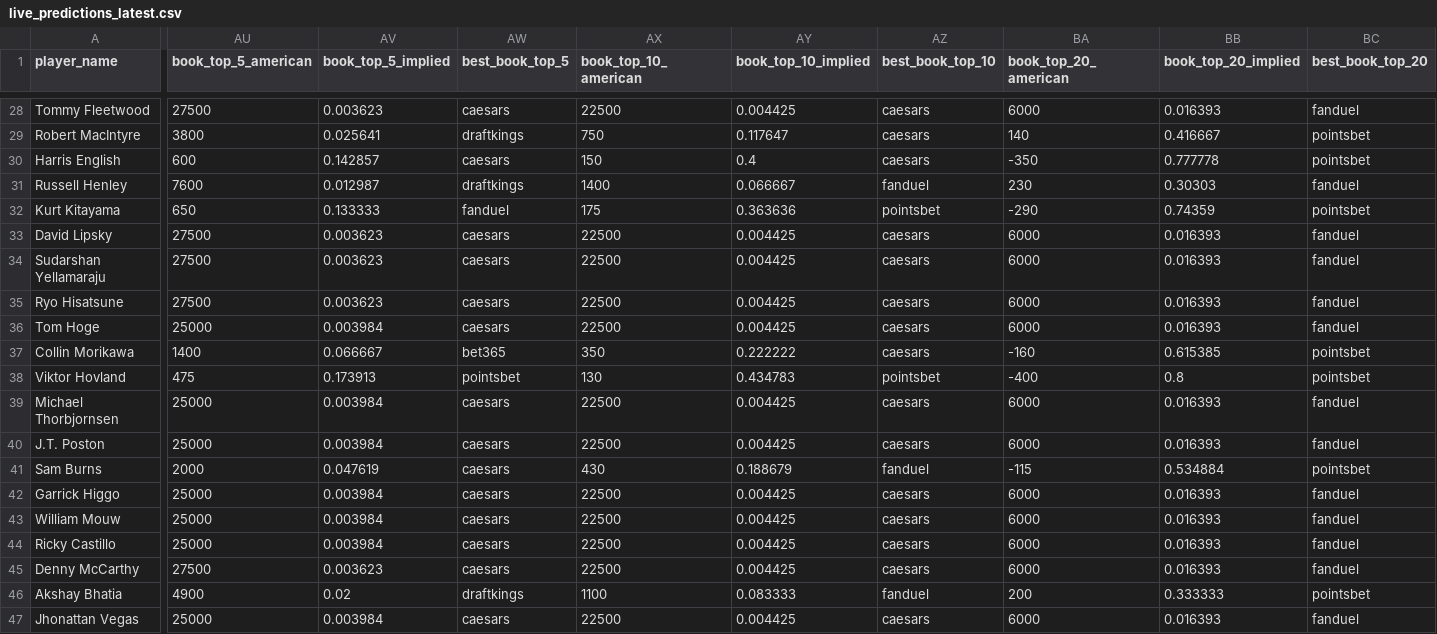
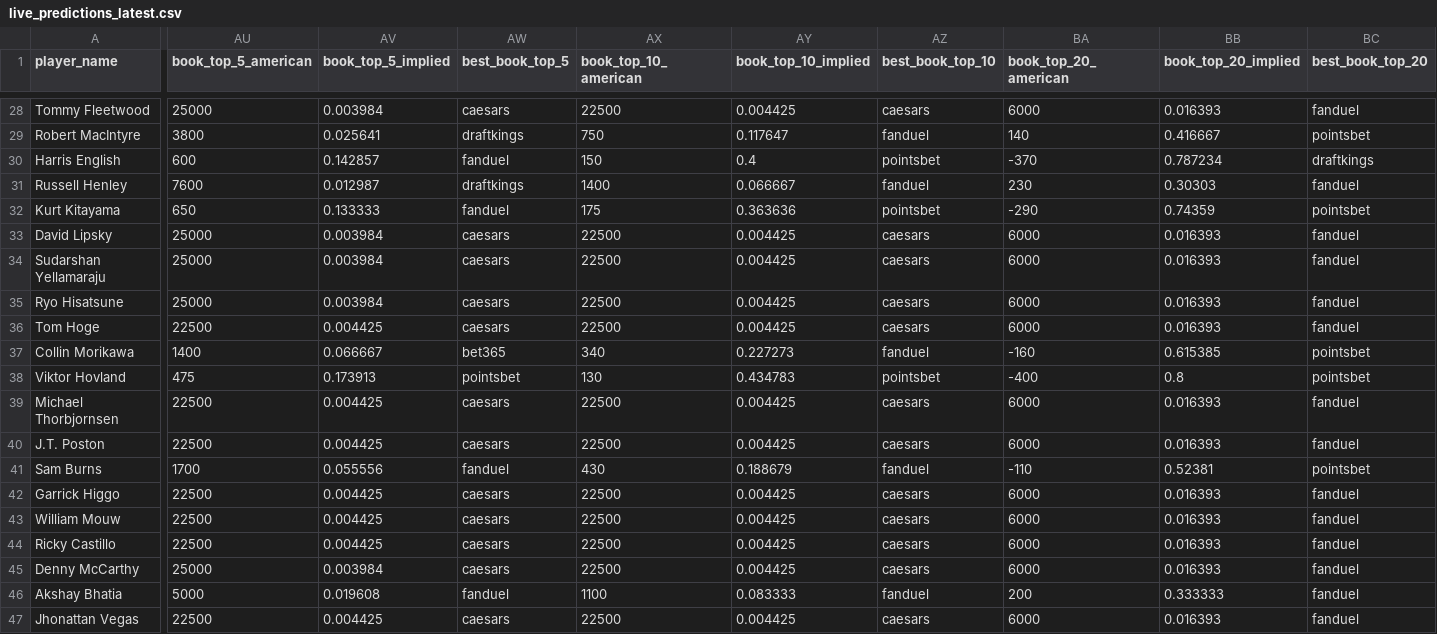
Before and after one commit to dylanjaynes/augusta-national-model, a CSV file: data/live/live_predictions_latest.csv, drawn as a sheet; only a part is shown, gaps mark what is left out; the diff covers the shown part only; the diff names each change by its address in the sheet, - before the commit and + after, or states it on an @@ line.

```diff
--- a/data/live/live_predictions_latest.csv
+++ b/data/live/live_predictions_latest.csv
-AU28 (book_top_5_american): 27500
+AU28 (book_top_5_american): 25000
-AV28 (book_top_5_implied): 0.003623
+AV28 (book_top_5_implied): 0.003984
-AZ29 (best_book_top_10): caesars
+AZ29 (best_book_top_10): fanduel
-AW30 (best_book_top_5): caesars
+AW30 (best_book_top_5): fanduel
-AZ30 (best_book_top_10): caesars
+AZ30 (best_book_top_10): pointsbet
-BA30 (book_top_20_american): -350
+BA30 (book_top_20_american): -370
-BB30 (book_top_20_implied): 0.777778
+BB30 (book_top_20_implied): 0.787234
-BC30 (best_book_top_20): pointsbet
+BC30 (best_book_top_20): draftkings
-AU33:AU35 (book_top_5_american): 27500
+AU33:AU35 (book_top_5_american): 25000
-AV33:AV35 (book_top_5_implied): 0.003623
+AV33:AV35 (book_top_5_implied): 0.003984
-AU36 (book_top_5_american): 25000
+AU36 (book_top_5_american): 22500
-AV36 (book_top_5_implied): 0.003984
+AV36 (book_top_5_implied): 0.004425
-AX37 (book_top_10_american): 350
+AX37 (book_top_10_american): 340
-AY37 (book_top_10_implied): 0.222222
+AY37 (book_top_10_implied): 0.227273
-AZ37 (best_book_top_10): caesars
+AZ37 (best_book_top_10): fanduel
-AU39:AU40 (book_top_5_american): 25000
+AU39:AU40 (book_top_5_american): 22500
-AV39:AV40 (book_top_5_implied): 0.003984
+AV39:AV40 (book_top_5_implied): 0.004425
-AU41 (book_top_5_american): 2000
+AU41 (book_top_5_american): 1700
-AV41 (book_top_5_implied): 0.047619
+AV41 (book_top_5_implied): 0.055556
-AW41 (best_book_top_5): caesars
+AW41 (best_book_top_5): fanduel
-BA41 (book_top_20_american): -115
+BA41 (book_top_20_american): -110
-BB41 (book_top_20_implied): 0.534884
+BB41 (book_top_20_implied): 0.52381
-AU42:AU44 (book_top_5_american): 25000
+AU42:AU44 (book_top_5_american): 22500
-AV42:AV44 (book_top_5_implied): 0.003984
+AV42:AV44 (book_top_5_implied): 0.004425
-AU45 (book_top_5_american): 27500
+AU45 (book_top_5_american): 25000
-AV45 (book_top_5_implied): 0.003623
+AV45 (book_top_5_implied): 0.003984
-AU46 (book_top_5_american): 4900
+AU46 (book_top_5_american): 5000
-AV46 (book_top_5_implied): 0.02
+AV46 (book_top_5_implied): 0.019608
-AW46 (best_book_top_5): draftkings
+AW46 (best_book_top_5): fanduel
-BC46 (best_book_top_20): pointsbet
+BC46 (best_book_top_20): fanduel
-AU47 (book_top_5_american): 25000
+AU47 (book_top_5_american): 22500
-AV47 (book_top_5_implied): 0.003984
+AV47 (book_top_5_implied): 0.004425
```
Also changed, not shown: 93 edited cells elsewhere in this file.
